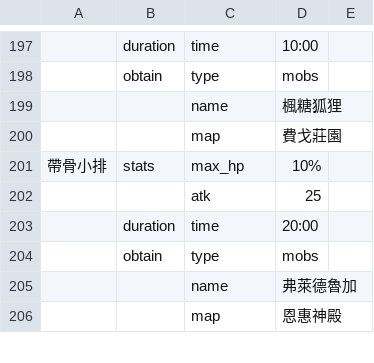
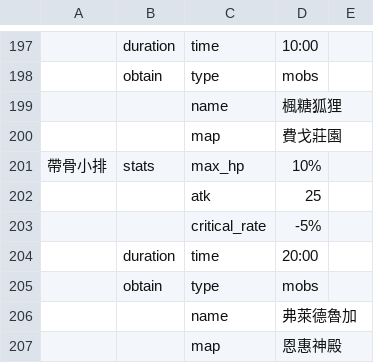
Before and after one commit to hcetyzun/Data-mirror, a CSV file: data/potion/potion.csv, drawn as a sheet; only a part is shown, gaps mark what is left out; the diff names each change by its address in the sheet, - before the commit and + after, or states it on an @@ line.

```diff
--- a/data/potion/potion.csv
+++ b/data/potion/potion.csv
+row 203:  |  | critical_rate | -5%
```
Also changed, not shown: 2 other files.
